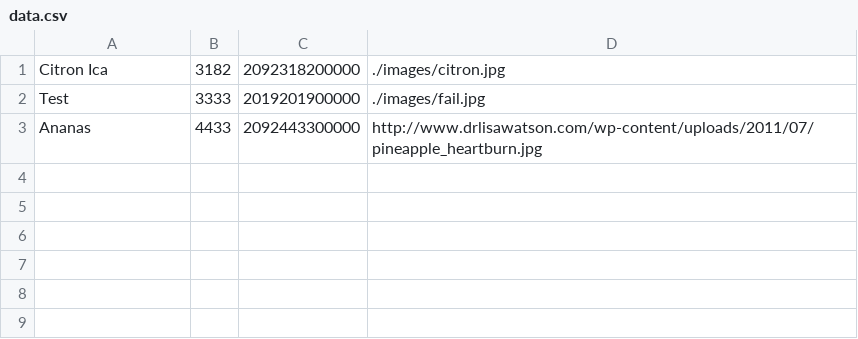
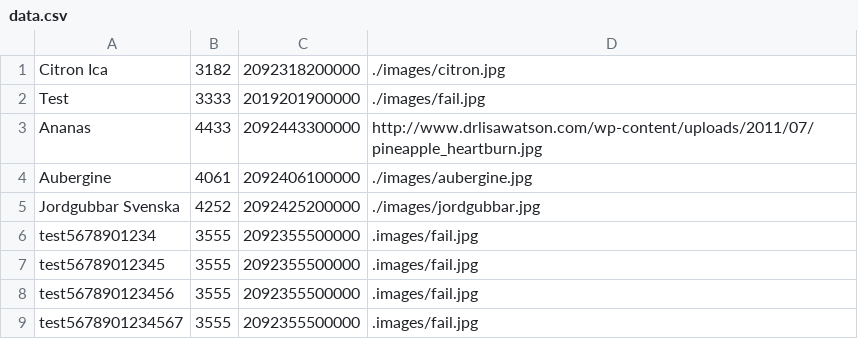
Before and after one commit to grunmurstraumr/EAN, a CSV file: data/data.csv, drawn as a sheet.

```diff
--- a/data/data.csv
+++ b/data/data.csv
@@ -3 +3,7 @@ Test; 3333; 2019201900000; ./images/fail.jpg
 Ananas; 4433; 2092443300000; http://www.drlisawatson.com/wp-content/uploads/2011/07/pineapple_heartburn.jpg
+Aubergine; 4061; 2092406100000; ./images/aubergine.jpg
+Jordgubbar Svenska; 4252; 2092425200000; ./images/jordgubbar.jpg
+test5678901234; 3555; 2092355500000; .images/fail.jpg
+test56789012345; 3555; 2092355500000; .images/fail.jpg
+test567890123456; 3555; 2092355500000; .images/fail.jpg
+test5678901234567; 3555; 2092355500000; .images/fail.jpg
```
Also changed, not shown: 1 other file.
